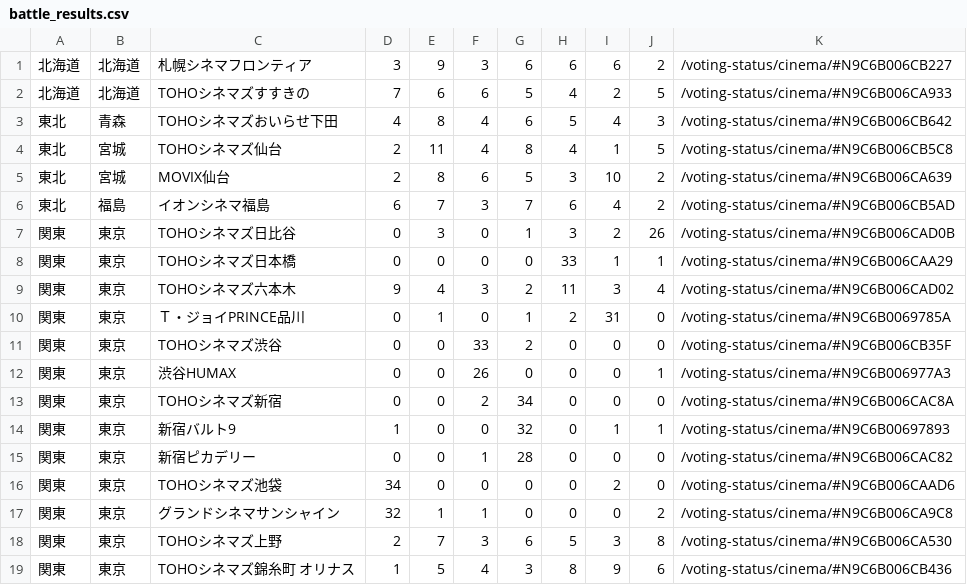
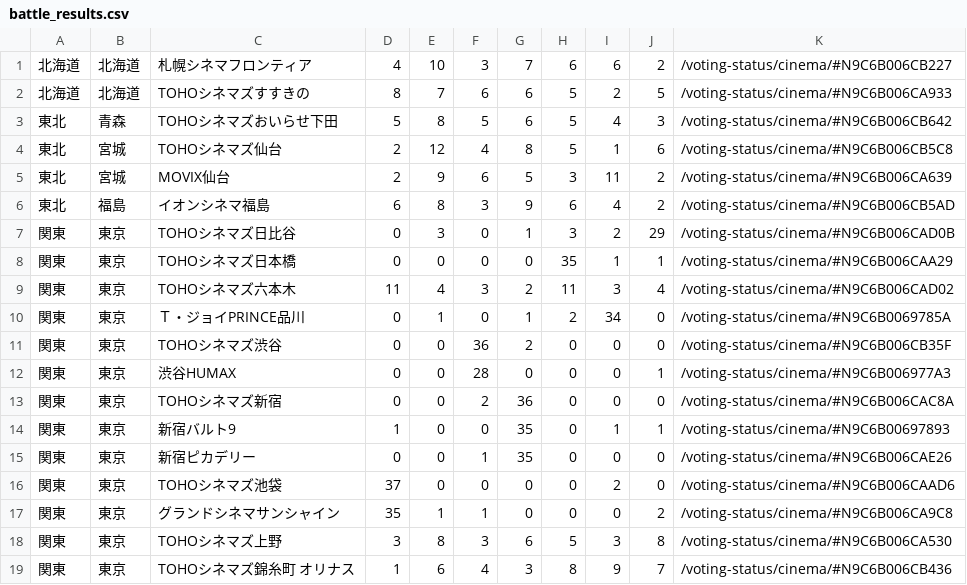
Before and after one commit to SZ7M8ci7/hpmi_movie, a CSV file: battle_results.csv, drawn as a sheet; only a part is shown; the diff covers the shown part only.

```diff
--- a/battle_results.csv
+++ b/battle_results.csv
@@ -1,19 +1,19 @@
-北海道,北海道,札幌シネマフロンティア,3,9,3,6,6,6,2,/voting-status/cinema/#N9C6B006CB227
-北海道,北海道,TOHOシネマズすすきの,7,6,6,5,4,2,5,/voting-status/cinema/#N9C6B006CA933
-東北,青森,TOHOシネマズおいらせ下田,4,8,4,6,5,4,3,/voting-status/cinema/#N9C6B006CB642
-東北,宮城,TOHOシネマズ仙台,2,11,4,8,4,1,5,/voting-status/cinema/#N9C6B006CB5C8
-東北,宮城,MOVIX仙台,2,8,6,5,3,10,2,/voting-status/cinema/#N9C6B006CA639
-東北,福島,イオンシネマ福島,6,7,3,7,6,4,2,/voting-status/cinema/#N9C6B006CB5AD
-関東,東京,TOHOシネマズ日比谷,0,3,0,1,3,2,26,/voting-status/cinema/#N9C6B006CAD0B
-関東,東京,TOHOシネマズ日本橋,0,0,0,0,33,1,1,/voting-status/cinema/#N9C6B006CAA29
-関東,東京,TOHOシネマズ六本木,9,4,3,2,11,3,4,/voting-status/cinema/#N9C6B006CAD02
-関東,東京,Ｔ・ジョイPRINCE品川,0,1,0,1,2,31,0,/voting-status/cinema/#N9C6B0069785A
-関東,東京,TOHOシネマズ渋谷,0,0,33,2,0,0,0,/voting-status/cinema/#N9C6B006CB35F
-関東,東京,渋谷HUMAX,0,0,26,0,0,0,1,/voting-status/cinema/#N9C6B006977A3
-関東,東京,TOHOシネマズ新宿,0,0,2,34,0,0,0,/voting-status/cinema/#N9C6B006CAC8A
-関東,東京,新宿バルト9,1,0,0,32,0,1,1,/voting-status/cinema/#N9C6B00697893
-関東,東京,新宿ピカデリー,0,0,1,28,0,0,0,/voting-status/cinema/#N9C6B006CAC82
-関東,東京,TOHOシネマズ池袋,34,0,0,0,0,2,0,/voting-status/cinema/#N9C6B006CAAD6
-関東,東京,グランドシネマサンシャイン,32,1,1,0,0,0,2,/voting-status/cinema/#N9C6B006CA9C8
-関東,東京,TOHOシネマズ上野,2,7,3,6,5,3,8,/voting-status/cinema/#N9C6B006CA530
-関東,東京,TOHOシネマズ錦糸町　オリナス,1,5,4,3,8,9,6,/voting-status/cinema/#N9C6B006CB436
+北海道,北海道,札幌シネマフロンティア,4,10,3,7,6,6,2,/voting-status/cinema/#N9C6B006CB227
+北海道,北海道,TOHOシネマズすすきの,8,7,6,6,5,2,5,/voting-status/cinema/#N9C6B006CA933
+東北,青森,TOHOシネマズおいらせ下田,5,8,5,6,5,4,3,/voting-status/cinema/#N9C6B006CB642
+東北,宮城,TOHOシネマズ仙台,2,12,4,8,5,1,6,/voting-status/cinema/#N9C6B006CB5C8
+東北,宮城,MOVIX仙台,2,9,6,5,3,11,2,/voting-status/cinema/#N9C6B006CA639
+東北,福島,イオンシネマ福島,6,8,3,9,6,4,2,/voting-status/cinema/#N9C6B006CB5AD
+関東,東京,TOHOシネマズ日比谷,0,3,0,1,3,2,29,/voting-status/cinema/#N9C6B006CAD0B
+関東,東京,TOHOシネマズ日本橋,0,0,0,0,35,1,1,/voting-status/cinema/#N9C6B006CAA29
+関東,東京,TOHOシネマズ六本木,11,4,3,2,11,3,4,/voting-status/cinema/#N9C6B006CAD02
+関東,東京,Ｔ・ジョイPRINCE品川,0,1,0,1,2,34,0,/voting-status/cinema/#N9C6B0069785A
+関東,東京,TOHOシネマズ渋谷,0,0,36,2,0,0,0,/voting-status/cinema/#N9C6B006CB35F
+関東,東京,渋谷HUMAX,0,0,28,0,0,0,1,/voting-status/cinema/#N9C6B006977A3
+関東,東京,TOHOシネマズ新宿,0,0,2,36,0,0,0,/voting-status/cinema/#N9C6B006CAC8A
+関東,東京,新宿バルト9,1,0,0,35,0,1,1,/voting-status/cinema/#N9C6B00697893
+関東,東京,新宿ピカデリー,0,0,1,35,0,0,0,/voting-status/cinema/#N9C6B006CAE26
+関東,東京,TOHOシネマズ池袋,37,0,0,0,0,2,0,/voting-status/cinema/#N9C6B006CAAD6
+関東,東京,グランドシネマサンシャイン,35,1,1,0,0,0,2,/voting-status/cinema/#N9C6B006CA9C8
+関東,東京,TOHOシネマズ上野,3,8,3,6,5,3,8,/voting-status/cinema/#N9C6B006CA530
+関東,東京,TOHOシネマズ錦糸町　オリナス,1,6,4,3,8,9,7,/voting-status/cinema/#N9C6B006CB436
```
Also changed, not shown: 148 edited cells elsewhere in this file.
